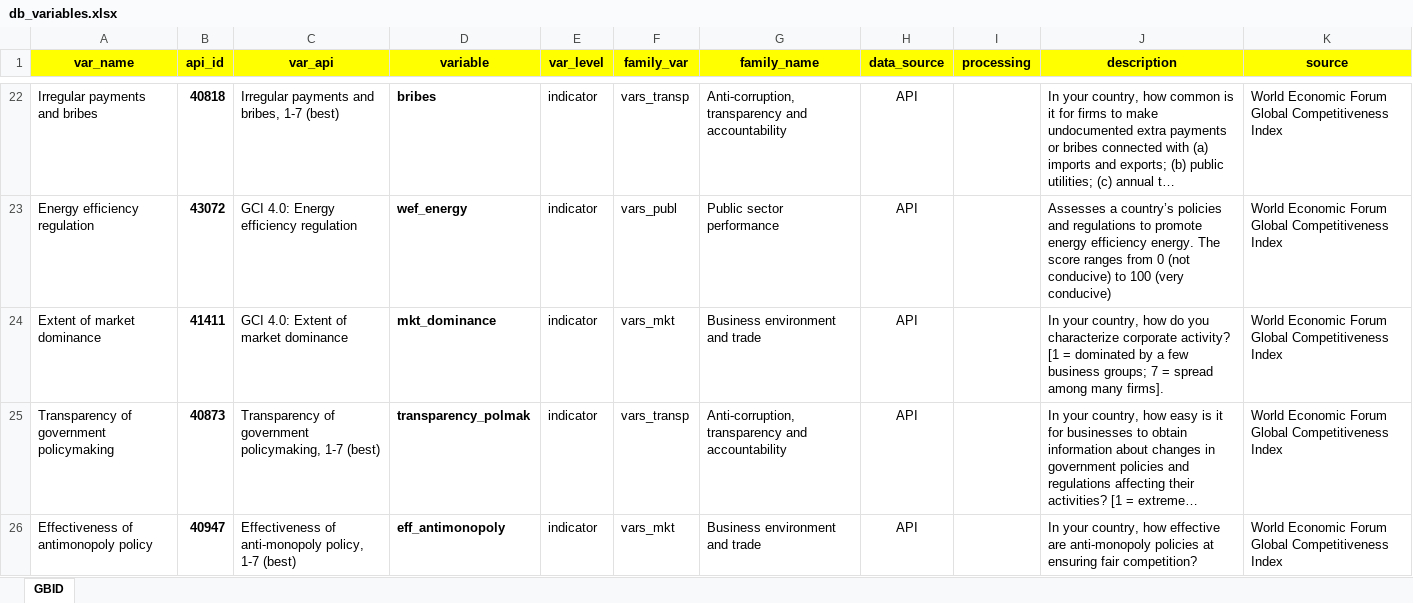
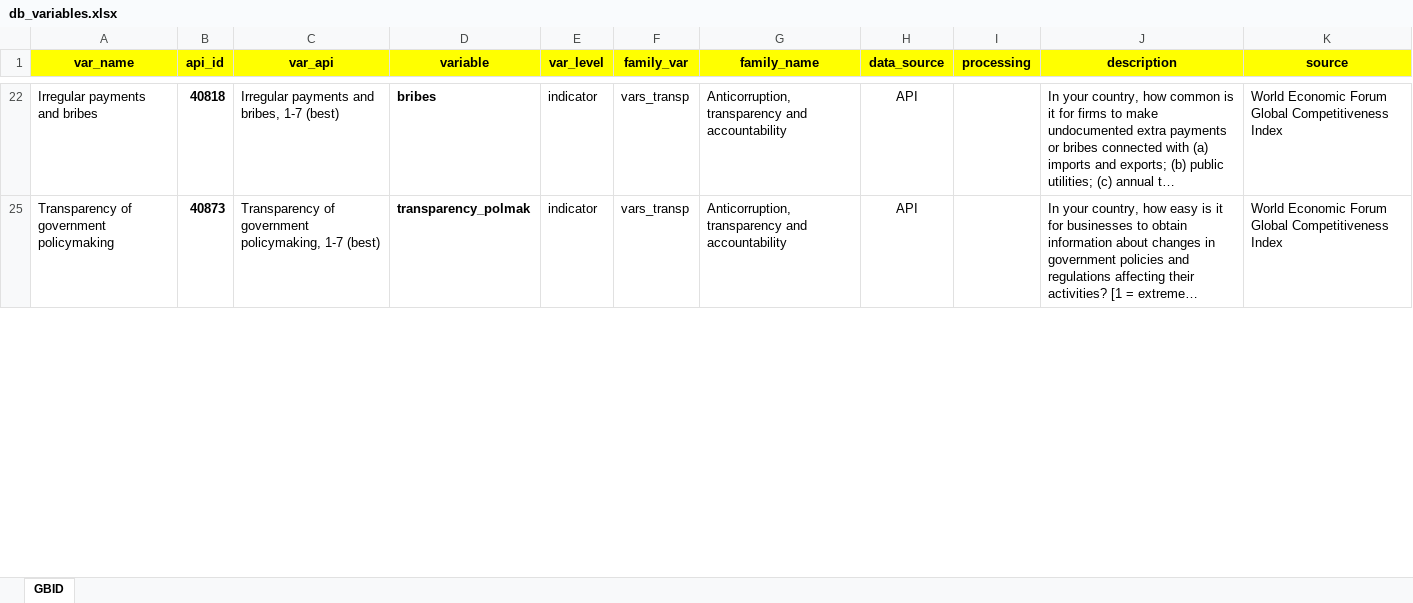
Before and after one commit to worldbank/institutional-assessment-dashboard, an Excel workbook: data/db_variables.xlsx, sheet GBID, drawn as a sheet; only a part is shown, gaps mark what is left out; long unchanged cells end in …; values as stored, in another font and other column widths than the file's, no borders; removed rows and columns are numbered as before the commit, all else as after; the diff covers the shown part only; the diff names each change by its address in the sheet, - before the commit and + after, or states it on an @@ line.

Commit message:
update db_variables, overriding local copy.

```diff
--- a/data/db_variables.xlsx (sheet GBID)
+++ b/data/db_variables.xlsx (sheet GBID)
-G22 (family_name): Anti-corruption, transparency and…
+G22 (family_name): Anticorruption, transparency and…
@@ row 23 hidden: Energy efficiency regulation | 43072 | GCI 4.0: Energy efficiency regulation | wef_energy | indicator | vars_publ | Public sector performance | API |  | Assesses a country’s policies and regulations to promote energy efficiency energy. The score ranges from 0 (not conducive) to 100 (very conducive) | World Economic Forum Global Competitiveness Index @@
@@ row 24 hidden: Extent of market dominance | 41411 | GCI 4.0: Extent of market dominance | mkt_dominance | indicator | vars_mkt | Business environment and trade | API |  | In your country, how do you characterize corporate activity? [1 = dominated by a few business groups; 7 = spread among many firms]. | World Economic Forum Global Competitiveness Index @@
-G25 (family_name): Anti-corruption, transparency and…
+G25 (family_name): Anticorruption, transparency and…
@@ row 26 hidden: Effectiveness of antimonopoly policy | 40947 | Effectiveness of anti-monopoly policy, 1-7 (best) | eff_antimonopoly | indicator | vars_mkt | Business environment and trade | API |  | In your country, how effective are anti-monopoly policies at ensuring fair competition? | World Economic Forum Global Competitiveness Index @@
```
Also changed, not shown: 1 added row, 12 removed rows, 77 hidden or unhidden rows and 16 edited cells elsewhere in this sheet, formulas that keep their value, hidden cells.
